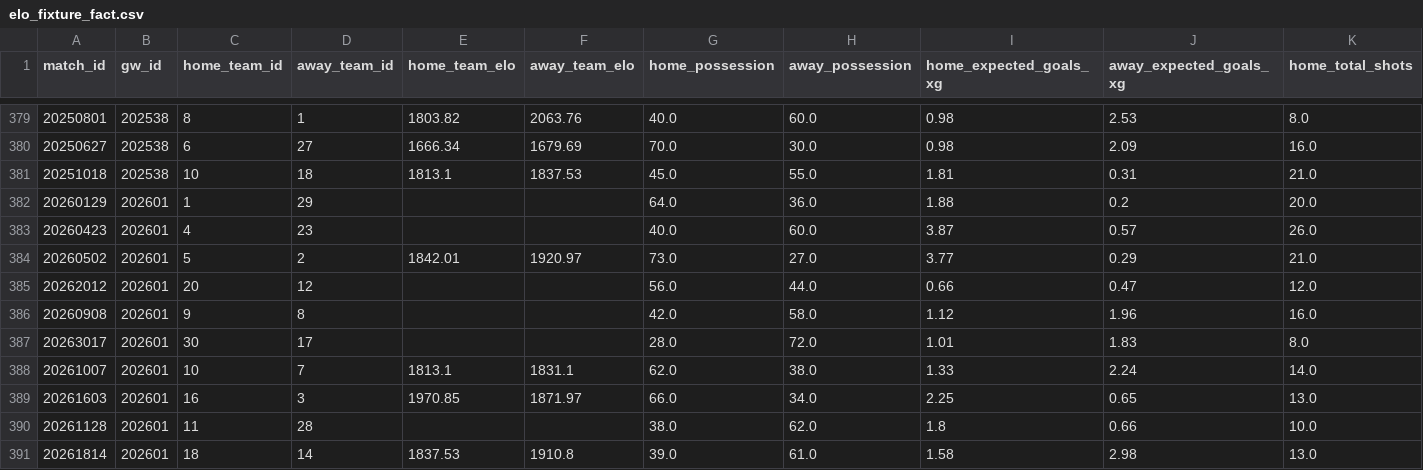
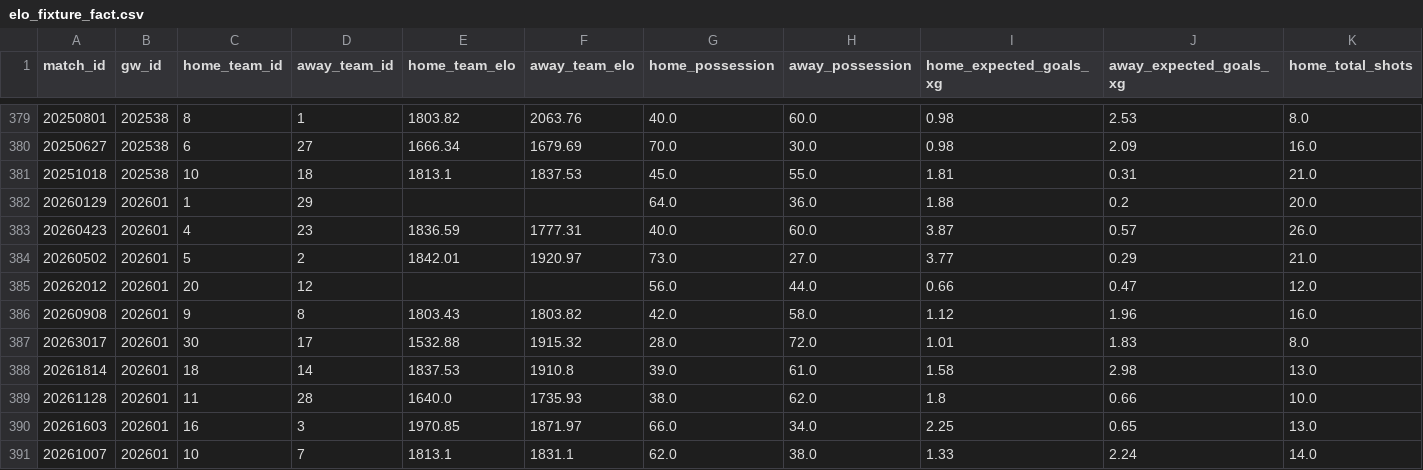
Before and after one commit to FabianMyrvang/FPL-Analytics, a CSV file: FPL_DATA/elo_fixture_fact.csv, drawn as a sheet; only a part is shown, gaps mark what is left out; removed rows and columns are numbered as before the commit, all else as after; rows hold the shown columns only; the diff names each change by its address in the sheet, - before the commit and + after, or states it on an @@ line.

```diff
--- a/FPL_DATA/elo_fixture_fact.csv
+++ b/FPL_DATA/elo_fixture_fact.csv
-E383 (home_team_elo): (empty)
+E383 (home_team_elo): 1836.59
-F383 (away_team_elo): (empty)
+F383 (away_team_elo): 1777.31
-E386 (home_team_elo): (empty)
+E386 (home_team_elo): 1803.43
-F386 (away_team_elo): (empty)
+F386 (away_team_elo): 1803.82
-E387 (home_team_elo): (empty)
+E387 (home_team_elo): 1532.88
-F387 (away_team_elo): (empty)
+F387 (away_team_elo): 1915.32
@@ row 391 moved to row 388: 20261814 @@
+row 389: 20261128 | 202601 | 11 | 28 | 1640.0 | 1735.93 | 38.0 | 62.0 | 1.8 | 0.66 | 10.0
@@ row 389 moved to row 390: 20261603 @@
-row 390: 20261128 | 202601 | 11 | 28 |  |  | 38.0 | 62.0 | 1.8 | 0.66 | 10.0
```
Also changed, not shown: FPL_DATA/player_dim.csv, FPL_DATA/player_next_fixtures.csv, 2 other files.
